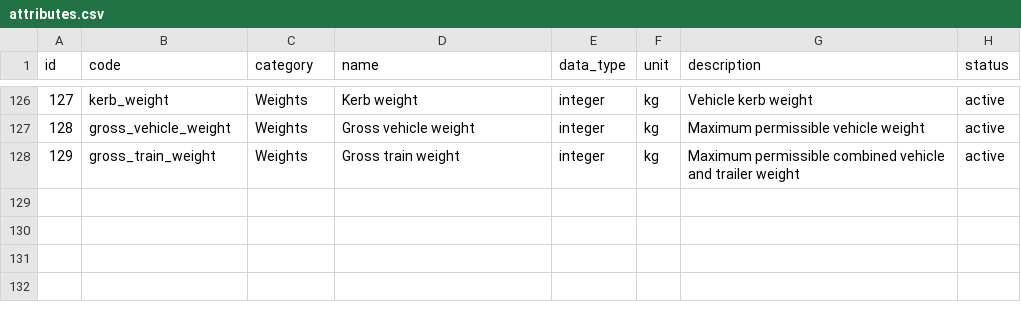
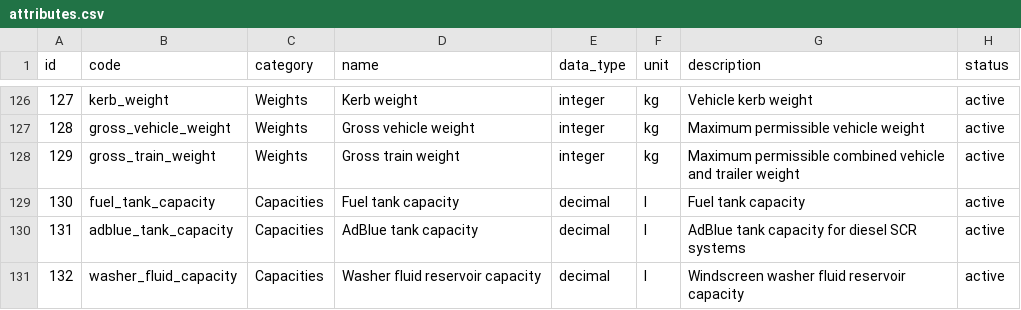
Before and after one commit to xbodzio7/Dacia-Knowledge-Base, a CSV file: data/master/attributes.csv, drawn as a sheet; only a part is shown, gaps mark what is left out; the diff names each change by its address in the sheet, - before the commit and + after, or states it on an @@ line.

Commit message:
feat(attributes): add fluid reservoir capacity attributes

```diff
--- a/data/master/attributes.csv
+++ b/data/master/attributes.csv
+row 129: 130 | fuel_tank_capacity | Capacities | Fuel tank capacity | decimal | l | Fuel tank capacity | active
+row 130: 131 | adblue_tank_capacity | Capacities | AdBlue tank capacity | decimal | l | AdBlue tank capacity for diesel SCR systems | active
+row 131: 132 | washer_fluid_capacity | Capacities | Washer fluid reservoir capacity | decimal | l | Windscreen washer fluid reservoir capacity | active
```
